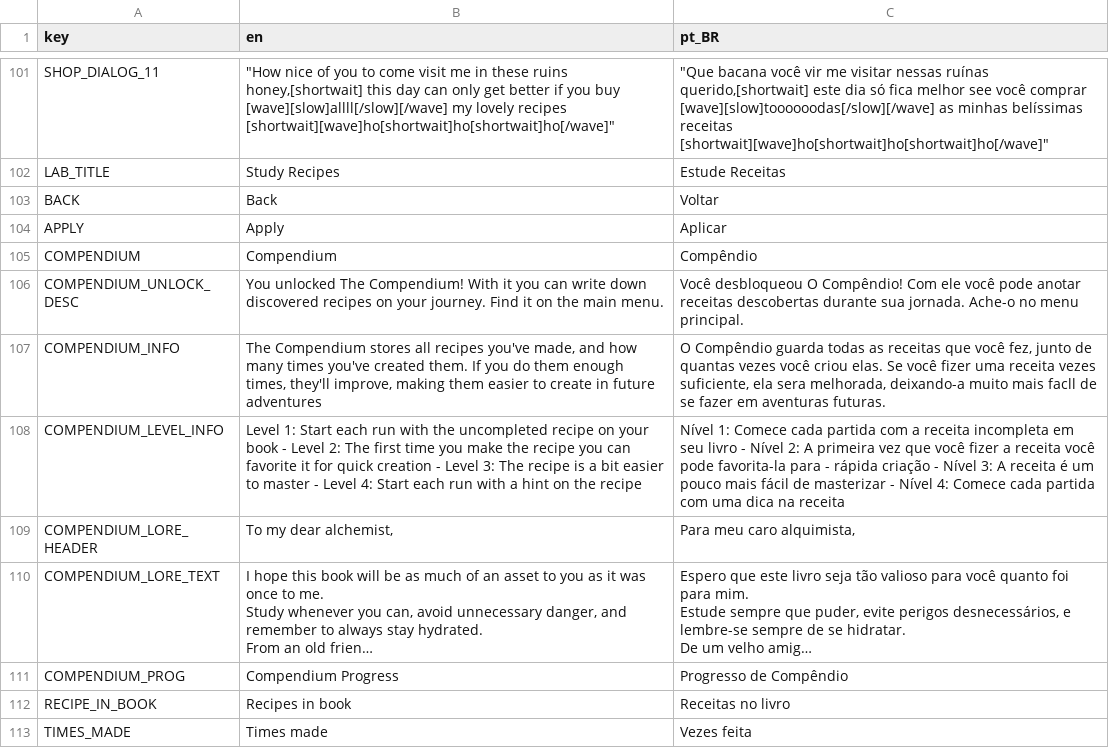
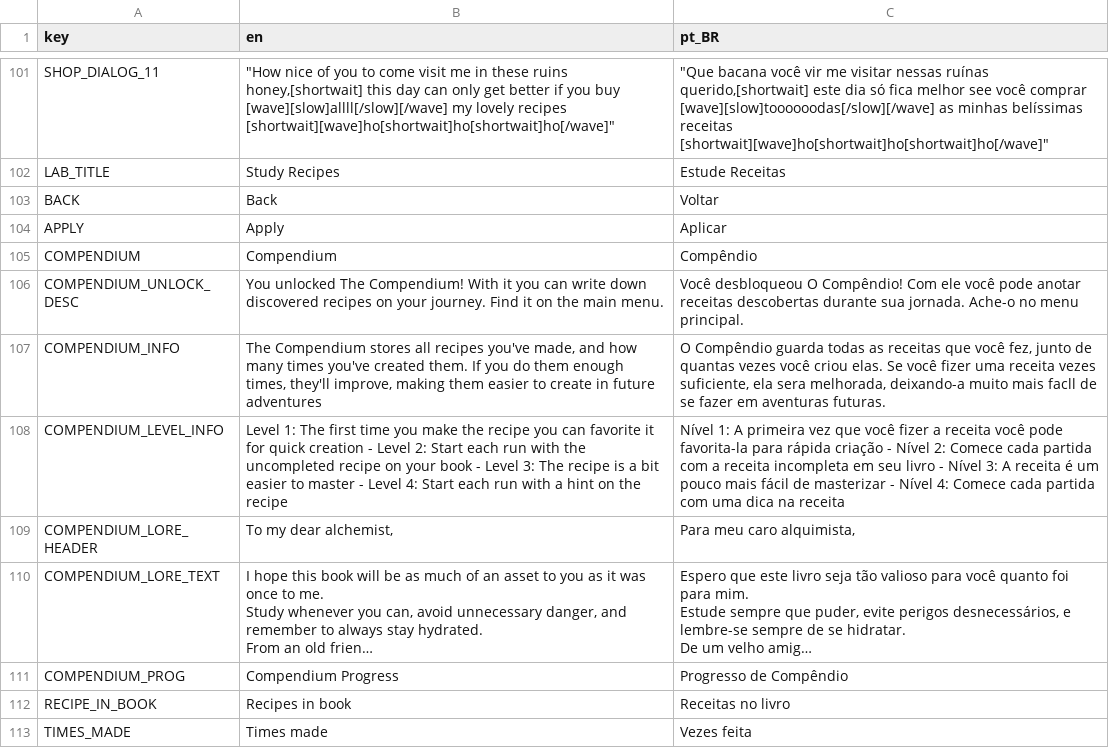
Before and after one commit to Space-Paca/alchemy-game, a CSV file: project/assets/translation/alchemy_translation - main.csv, drawn as a sheet; only a part is shown, gaps mark what is left out; long unchanged cells end in ….

Commit message:
Swapped memorization level 1 and 2 rewards + lowered level 1 threshold

```diff
--- a/project/assets/translation/alchemy_translation - main.csv
+++ b/project/assets/translation/alchemy_translation - main.csv
@@ -131,3 +131,3 @@ COMPENDIUM_UNLOCK_DESC,You unlocked The Compendium! With it you can write down d
 COMPENDIUM_INFO,"The Compendium stores all recipes you've made, and how many times you've created them. If you do them enough times, they'll improve, making them easier to create in future adventures","O Compêndio guarda todas as receitas que você fez, junto de quantas vezes você criou elas. Se você fizer uma receita vezes suficiente, ela sera melhorada, deixando-a muito mais facll de se fazer em aventuras futuras."
-COMPENDIUM_LEVEL_INFO,Level 1: Start each run with the uncompleted recipe on your book - Level 2: The first time you make the recipe you can favorite it for quick creation - Level 3: The recipe is a bit easier to master - Level 4: Start each run with a hint on the recipe,Nível 1: Comece cada partida com a receita incompleta em seu livro - Nível 2: A primeira vez que você fizer a receita você pode favorita-la para  - rápida criação - Nível 3: A receita é um pouco mais fácil de masterizar - Nível 4: Comece cada partida com uma dica na receita
+COMPENDIUM_LEVEL_INFO,Level 1: The first time you make the recipe you can favorite it for quick creation - Level 2: Start each run with the uncompleted recipe on your book - Level 3: The recipe is a bit easier to master - Level 4: Start each run with a hint on the recipe,Nível 1:  A primeira vez que você fizer a receita você pode favorita-la para rápida criação - Nível 2: Comece cada partida com a receita incompleta em seu livro - Nível 3: A receita é um pouco mais fácil de masterizar - Nível 4: Comece cada partida com uma dica na receita
 COMPENDIUM_LORE_HEADER,"To my dear alchemist,","Para meu caro alquimista,"
```
Also changed, not shown: 6 other files.
